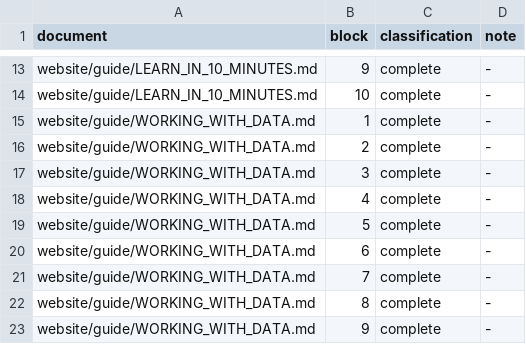
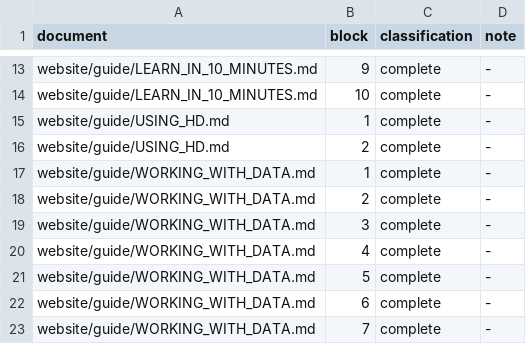
Before and after one commit to HerringtonDarkholme/hd-lang, a TSV file: docs/examples.tsv, drawn as a sheet; only a part is shown, gaps mark what is left out; the shorter side is filled out with more unchanged rows.

```diff
--- a/docs/examples.tsv
+++ b/docs/examples.tsv
@@ -14,2 +14,4 @@ website/guide/LEARN_IN_10_MINUTES.md	9	complete	-
 website/guide/LEARN_IN_10_MINUTES.md	10	complete	-
+website/guide/USING_HD.md	1	complete	-
+website/guide/USING_HD.md	2	complete	-
 website/guide/WORKING_WITH_DATA.md	1	complete	-
```
Also changed, not shown: 6 other files.
